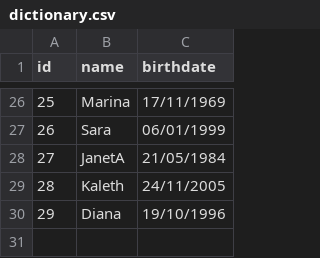
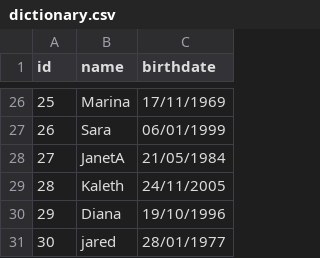
Before and after one commit to sam1425/dotfiles, a CSV file: .scripts/dictionary.csv, drawn as a sheet; only a part is shown, gaps mark what is left out; the diff names each change by its address in the sheet, - before the commit and + after, or states it on an @@ line.

```diff
--- a/.scripts/dictionary.csv
+++ b/.scripts/dictionary.csv
+row 31: 30 | jared | 28/01/1977
```
Also changed, not shown: 12 other files.
